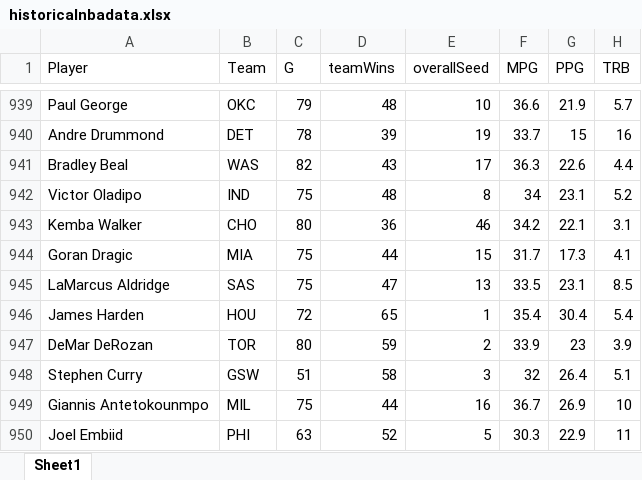
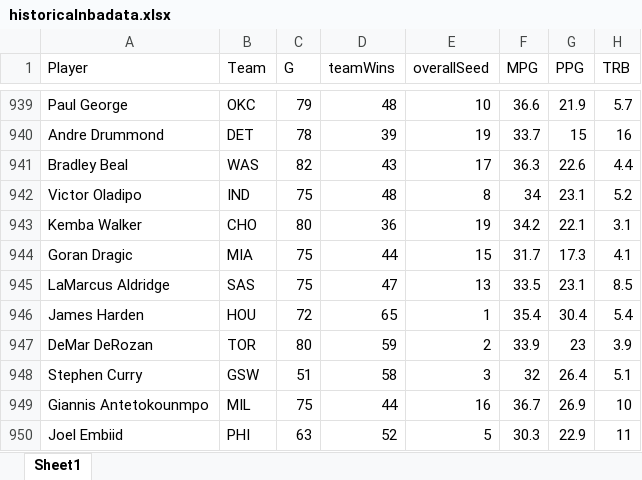
Before and after one commit to jyablonski/Predicting-All-NBA-Teams-using-KNN, an Excel workbook: historicalnbadata.xlsx, sheet Sheet1, drawn as a sheet; only a part is shown, gaps mark what is left out; values as stored, in another font and other column widths than the file's, no borders; the diff covers the shown part only; the diff names each change by its address in the sheet, - before the commit and + after, or states it on an @@ line.

```diff
--- a/historicalnbadata.xlsx (sheet Sheet1)
+++ b/historicalnbadata.xlsx (sheet Sheet1)
-E943 (overallSeed): 46
+E943 (overallSeed): 19
```
Also changed, not shown: 26 added rows and 1 edited cell elsewhere in this sheet, 1 other file.
